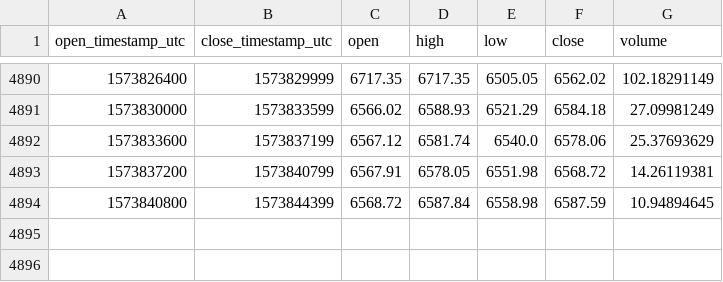
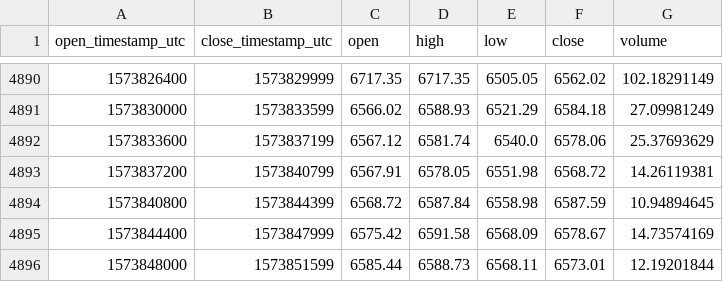
Before and after one commit to cryptobigbro/coinbasepro-BTC-GBP, a CSV file: coinbasepro-BTC-GBP-1h.csv, drawn as a sheet; only a part is shown, gaps mark what is left out; the diff names each change by its address in the sheet, - before the commit and + after, or states it on an @@ line.

Commit message:
Update OHLCV data.

```diff
--- a/coinbasepro-BTC-GBP-1h.csv
+++ b/coinbasepro-BTC-GBP-1h.csv
+row 4895: 1573844400 | 1573847999 | 6575.42 | 6591.58 | 6568.09 | 6578.67 | 14.73574169
+row 4896: 1573848000 | 1573851599 | 6585.44 | 6588.73 | 6568.11 | 6573.01 | 12.19201844
```
